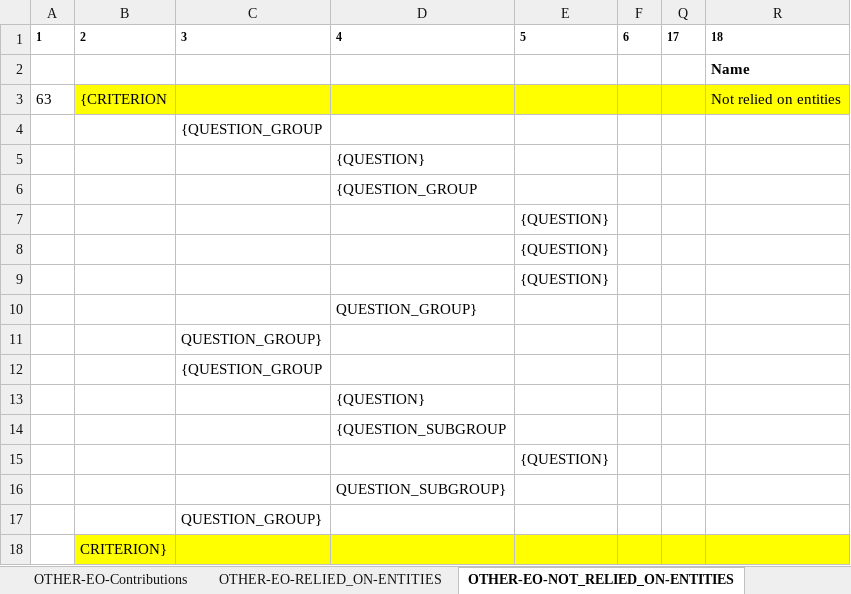
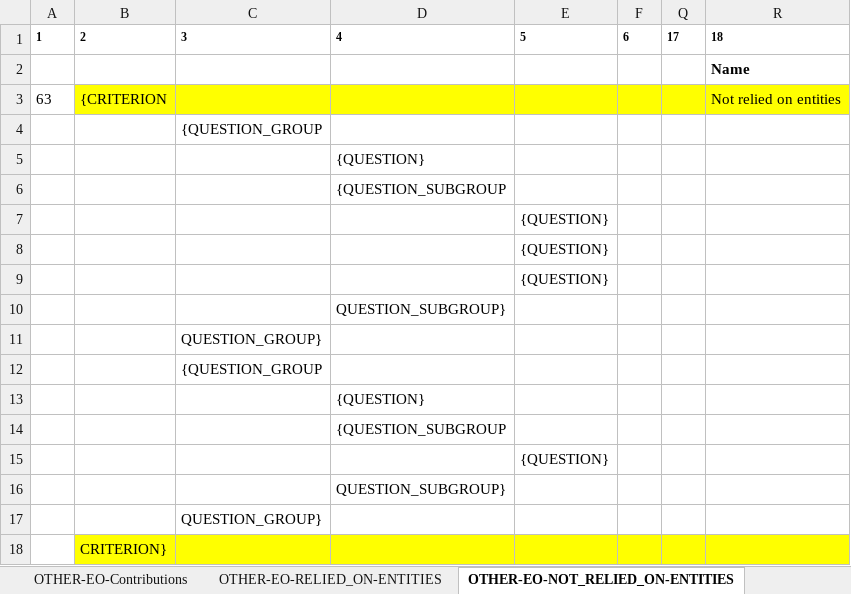
Before and after one commit to OP-TED/ESPD-EDM, an Excel workbook: docs/src/main/asciidoc/dist/cl/xlsx/ESPD-Data_Structures-REGULATED-V02.00.01.xlsx, sheet OTHER-EO-NOT_RELIED_ON-ENTITIES, drawn as a sheet; only a part is shown; values as stored, in another font and other column widths than the file's, no borders; the diff names each change by its address in the sheet, - before the commit and + after, or states it on an @@ line.

```diff
--- a/docs/src/main/asciidoc/dist/cl/xlsx/ESPD-Data_Structures-REGULATED-V02.00.01.xlsx (sheet OTHER-EO-NOT_RELIED_ON-ENTITIES)
+++ b/docs/src/main/asciidoc/dist/cl/xlsx/ESPD-Data_Structures-REGULATED-V02.00.01.xlsx (sheet OTHER-EO-NOT_RELIED_ON-ENTITIES)
-D6: {QUESTION_GROUP
+D6: {QUESTION_SUBGROUP
-D10: QUESTION_GROUP}
+D10: QUESTION_SUBGROUP}
```
Also changed, not shown: docs/src/main/asciidoc/dist/rn/Release Notes-2.0.1.xlsx, 15 other files.
